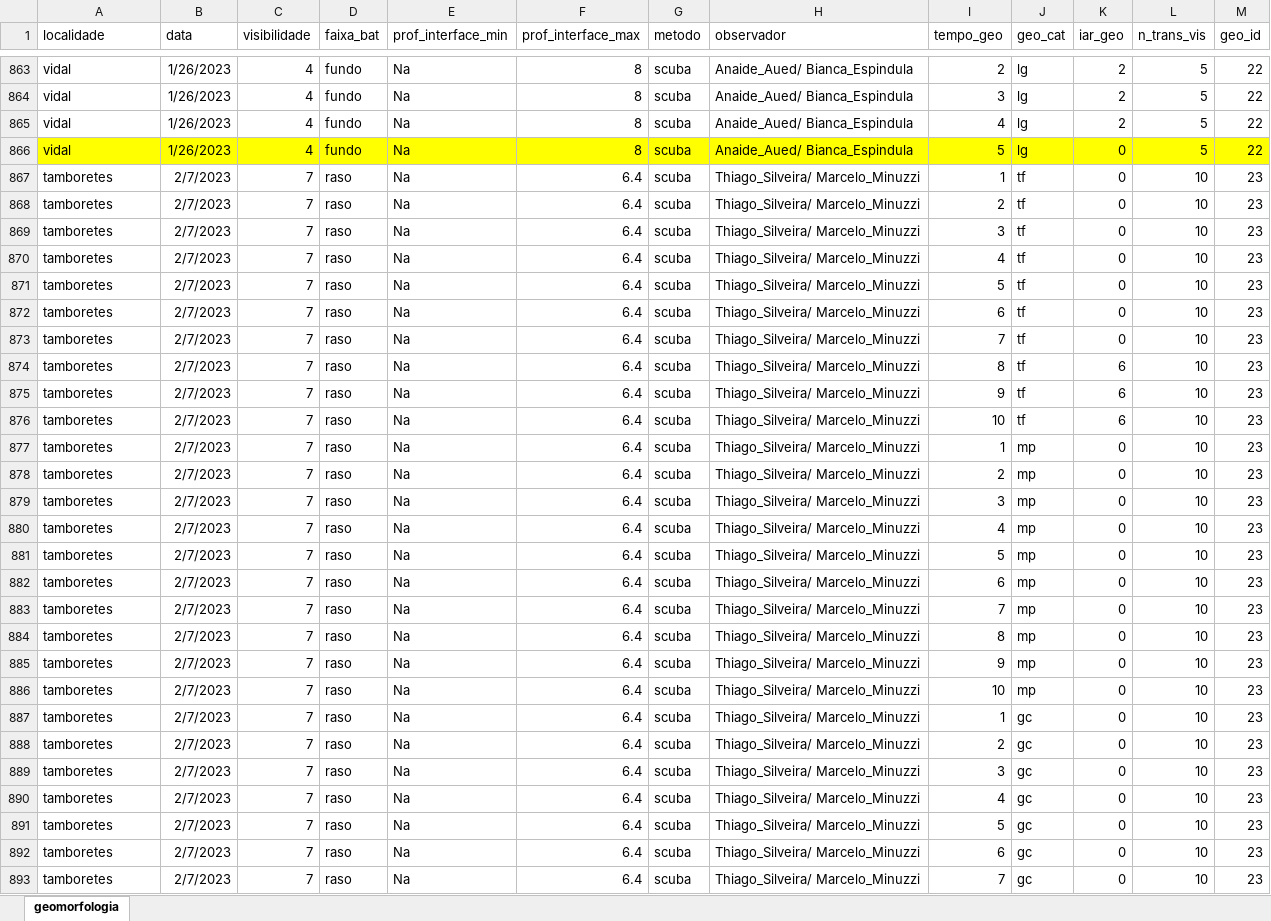
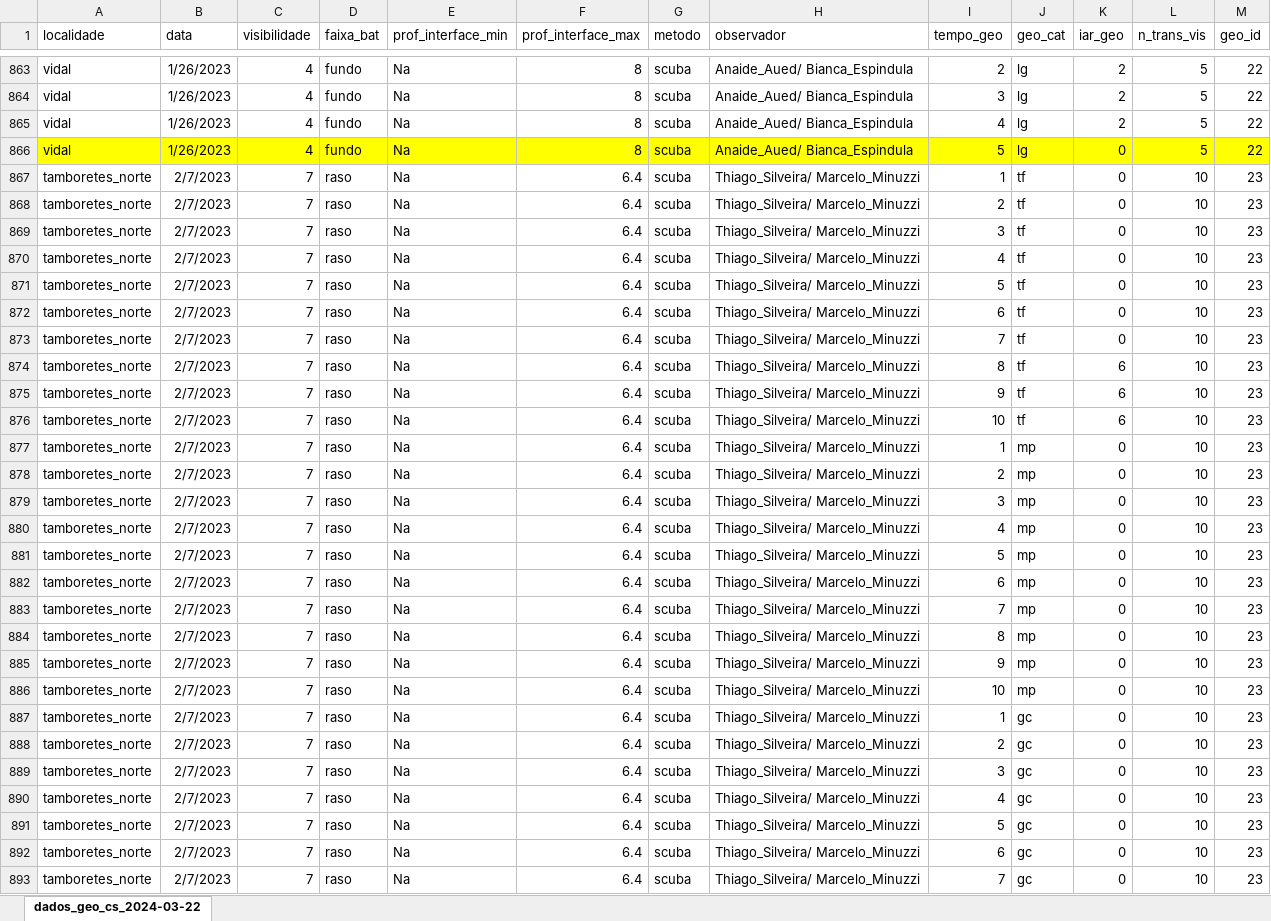
Before and after one commit to silveiratcl/unmarked_cs, an Excel workbook: data/dados_geo_cs_2024-03-22.xlsx, sheet dados_geo_cs_2024-03-22, drawn as a sheet; only a part is shown, gaps mark what is left out; values as stored, in another font and other column widths than the file's, no borders; the diff covers the shown part only; the diff names each change by its address in the sheet, - before the commit and + after, or states it on an @@ line.

```diff
--- a/data/dados_geo_cs_2024-03-22.xlsx (sheet dados_geo_cs_2024-03-22)
+++ b/data/dados_geo_cs_2024-03-22.xlsx (sheet dados_geo_cs_2024-03-22)
-sheet tab: geomorfologia
+sheet tab: dados_geo_cs_2024-03-22
-A867:A893 (localidade): tamboretes
+A867:A893 (localidade): tamboretes_norte
```
Also changed, not shown: 613 edited cells and cell formats elsewhere in this sheet, data/dados_monitoramento_cs_2024-03-22.xlsx, 5 other files.
